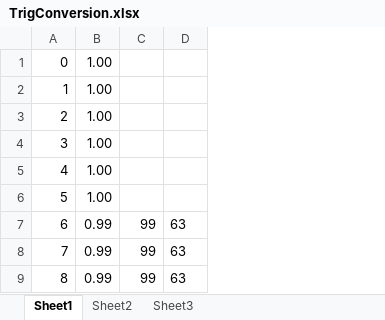
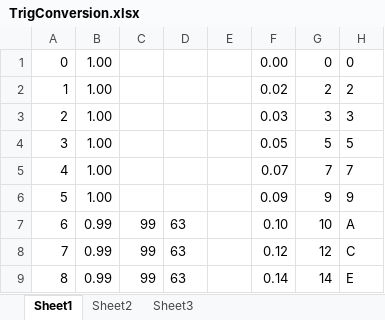
Before and after one commit to alexzhang007/CS3220_GPU, an Excel workbook: TrigConversion.xlsx, sheet Sheet1, drawn as a sheet; only a part is shown; values as stored, in another font and other column widths than the file's, no borders; the diff names each change by its address in the sheet, - before the commit and + after, or states it on an @@ line.

```diff
--- a/TrigConversion.xlsx (sheet Sheet1)
+++ b/TrigConversion.xlsx (sheet Sheet1)
+column E, empty
+column F, rows 1-9: 0.00 | 0.02 | 0.03 | 0.05 | 0.07 | 0.09 | 0.10 | 0.12 | 0.14
+column G, rows 1-9: 0 | 2 | 3 | 5 | 7 | 9 | 10 | 12 | 14
+column H, rows 1-9: 0 | 2 | 3 | 5 | 7 | 9 | A | C | E
```
Also changed, not shown: 3 other files.
